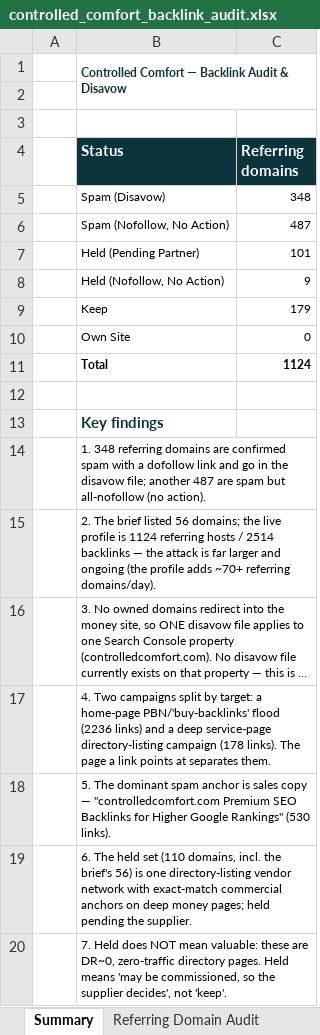
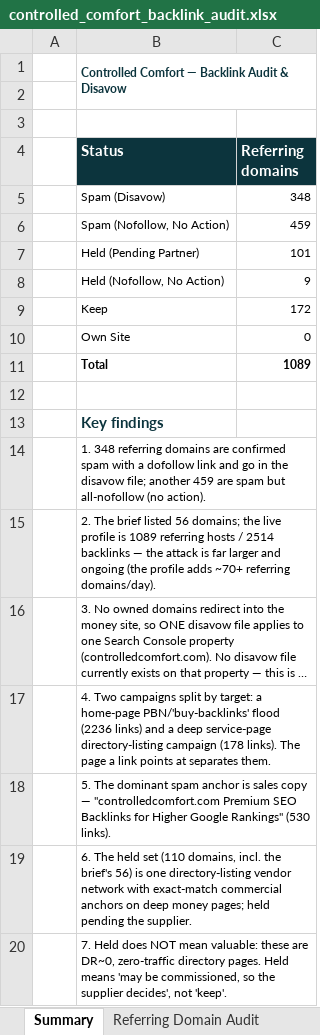
Before and after one commit to fahadahmad-ship-it/test, an Excel workbook: audit/deliverable/controlled_comfort_backlink_audit.xlsx, sheet Summary, drawn as a sheet; long unchanged cells end in …; values as stored, in another font and other column widths than the file's, no borders; the diff names each change by its address in the sheet, - before the commit and + after, or states it on an @@ line.

```diff
--- a/audit/deliverable/controlled_comfort_backlink_audit.xlsx (sheet Summary)
+++ b/audit/deliverable/controlled_comfort_backlink_audit.xlsx (sheet Summary)
-C6 (Referring domains): 487
+C6 (Referring domains): 459
-C9 (Referring domains): 179
+C9 (Referring domains): 172
-C11 (Referring domains): 1124
+C11 (Referring domains): 1089
-B14 (Status): …file; another 487 are spam…
+B14 (Status): …file; another 459 are spam…
-B15 (Status): …profile is 1124 referring hosts…
+B15 (Status): …profile is 1089 referring hosts…
```
Also changed, not shown: sheet Referring Domain Audit, sheet Exact Match Anchors, sheet All Backlinks, sheet Anchor Analysis, 5 other files.
